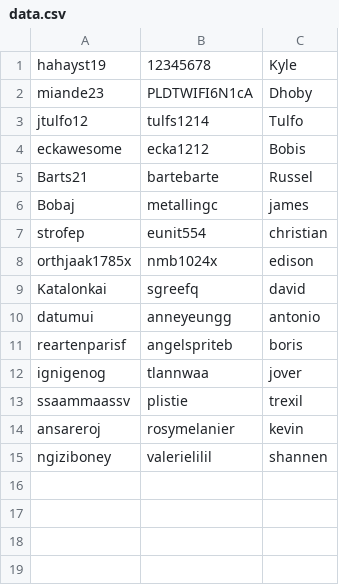
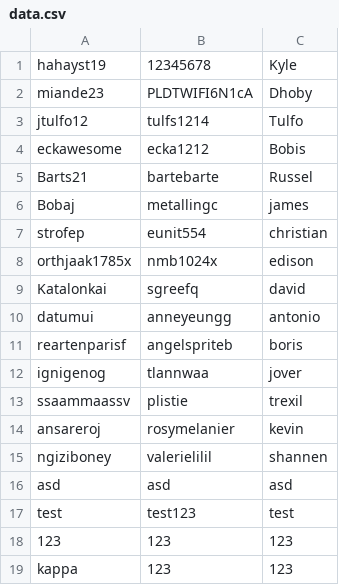
Before and after one commit to kylealelis/bbact03, a CSV file: data.csv, drawn as a sheet; the diff names each change by its address in the sheet, - before the commit and + after, or states it on an @@ line.

```diff
--- a/data.csv
+++ b/data.csv
+row 16: asd | asd | asd
+row 17: test | test123 | test
+row 18: 123 | 123 | 123
+row 19: kappa | 123 | 123
```
Also changed, not shown: 3 other files.
